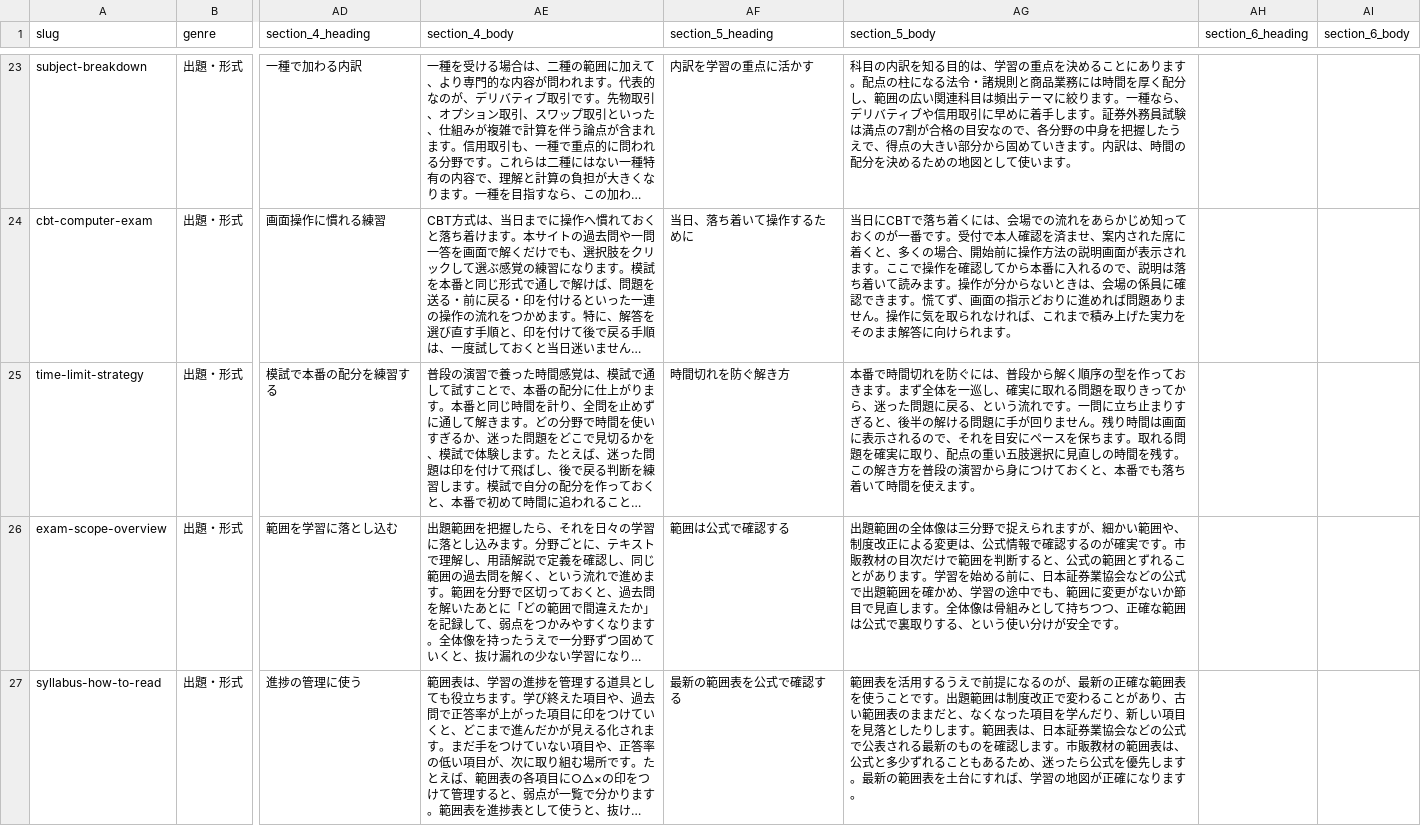
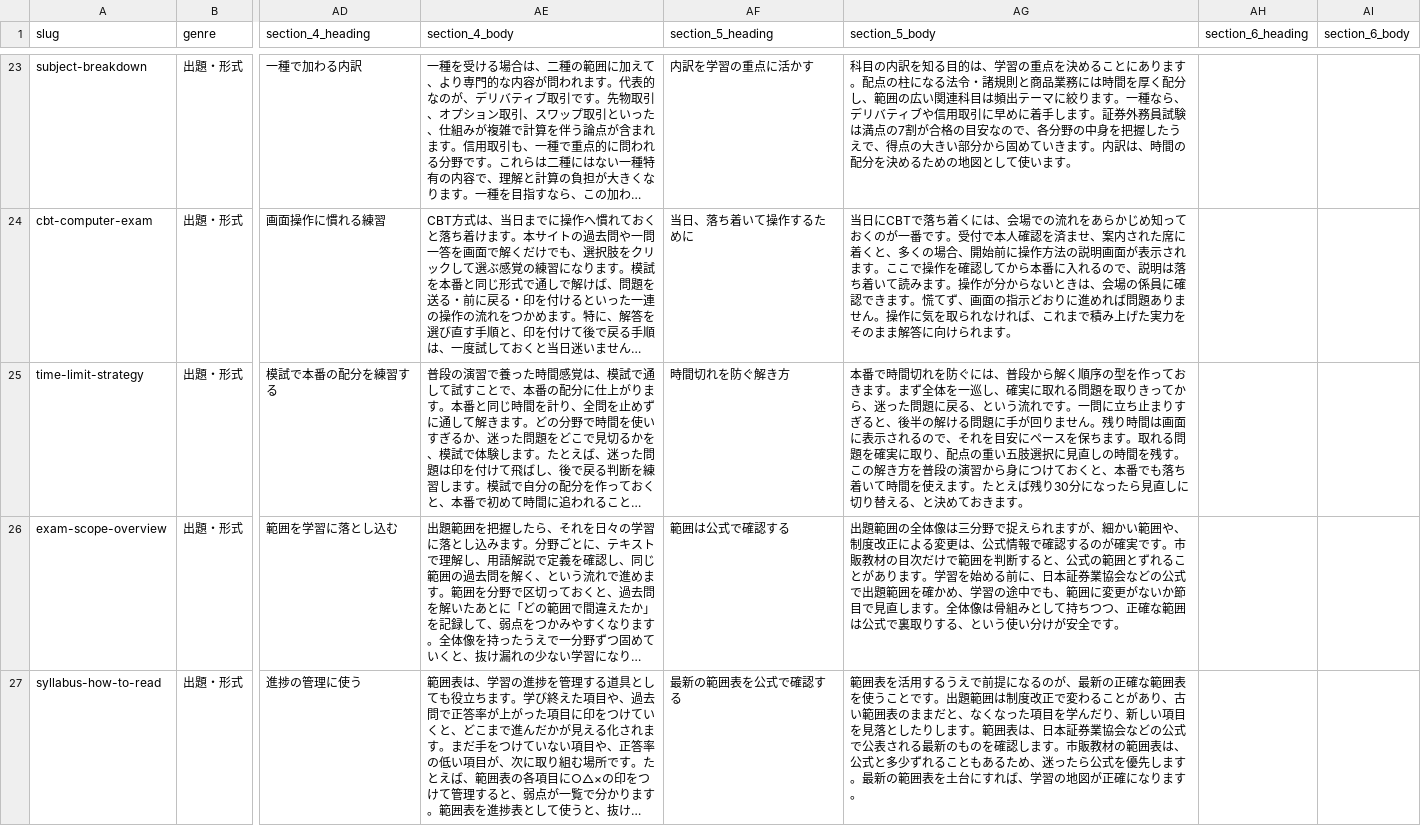
Before and after one commit to takkenshiken2026-sudo/gaimuin-master, a CSV file: data/guide_articles.csv, drawn as a sheet; only a part is shown, gaps mark what is left out; long unchanged cells end in …; the diff covers the shown part only; the diff names each change by its address in the sheet, - before the commit and + after, or states it on an @@ line.

```diff
--- a/data/guide_articles.csv
+++ b/data/guide_articles.csv
-AG25 (section_5_body): …えます。
+AG25 (section_5_body): …えます。たとえば残り30分になったら見直しに切り替える、と決めておきます。
```
Also changed, not shown: 3 edited cells elsewhere in this file, 4 other files.
